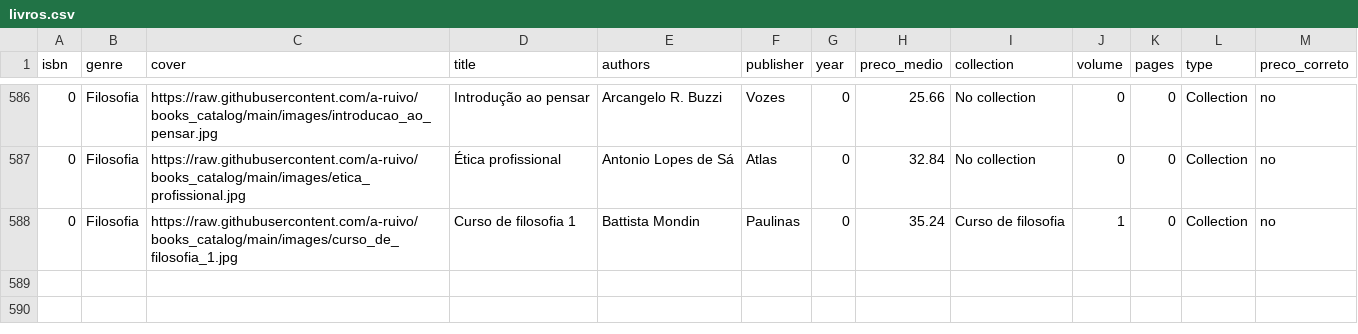
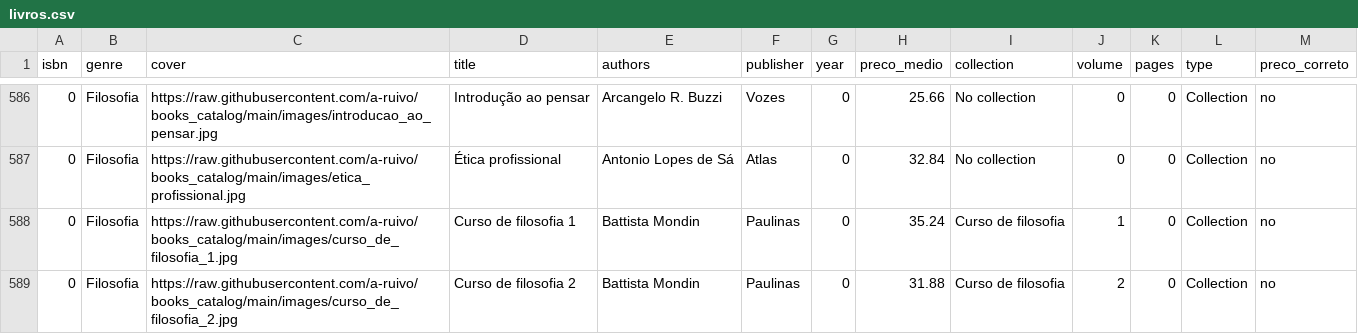
Before and after one commit to a-ruivo/books_catalog, a CSV file: livros.csv, drawn as a sheet; only a part is shown, gaps mark what is left out; the diff names each change by its address in the sheet, - before the commit and + after, or states it on an @@ line.

Commit message:
Atualização incremental via Streamlit

```diff
--- a/livros.csv
+++ b/livros.csv
+row 589: 0 | Filosofia | https://raw.githubusercontent.com/a-ruivo/books_catalog/main/images/curso_de_filosofia_2.jpg | Curso de filosofia 2 | Battista Mondin | Paulinas | 0 | 31.88 | Curso de filosofia | 2 | 0 | Collection | no
```
